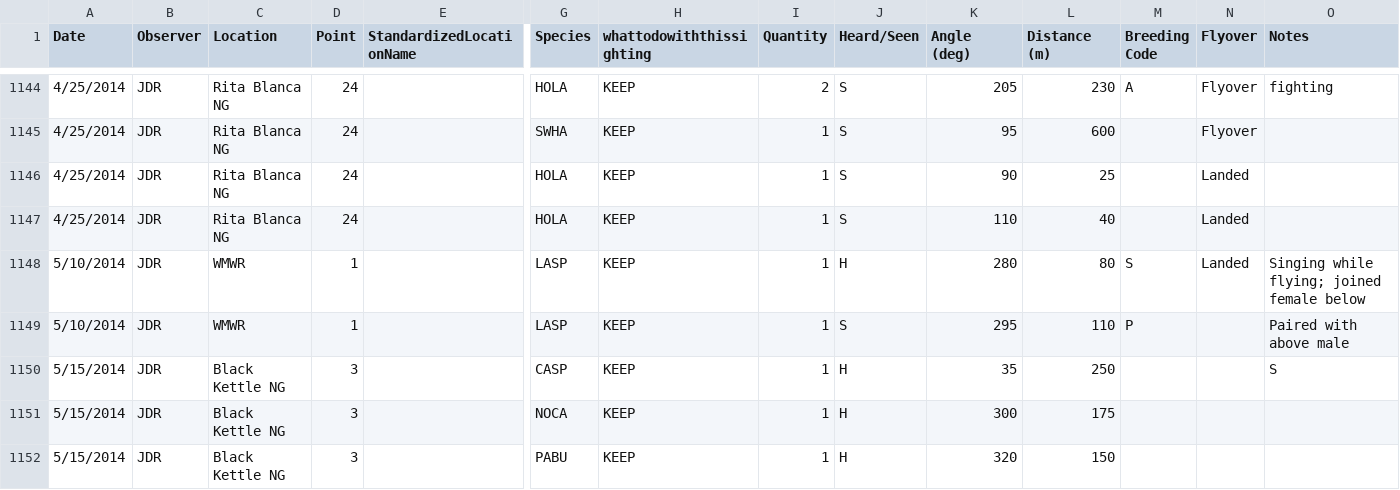
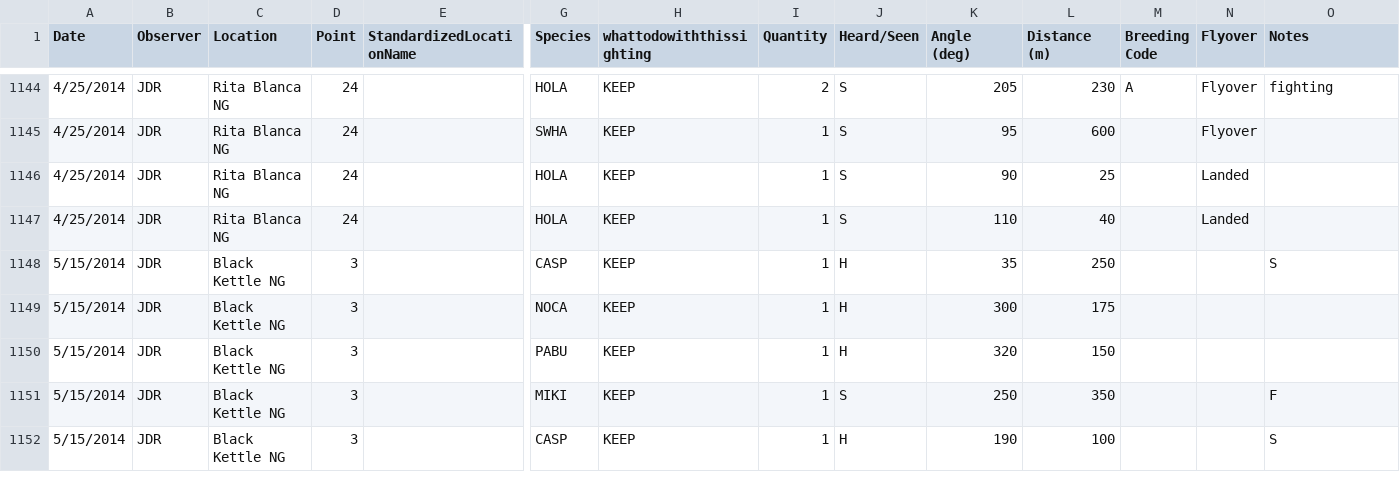
Before and after one commit to baeolophus/ou-grassland-bird-survey, a CSV file: pointcount_data.csv, drawn as a sheet; only a part is shown, gaps mark what is left out; the shorter side is filled out with more unchanged rows; rows hold the shown columns only; the diff names each change by its address in the sheet, - before the commit and + after, or states it on an @@ line.

Commit message:
Sample data rows deleted (two rows).

```diff
--- a/pointcount_data.csv
+++ b/pointcount_data.csv
-row 1148: 5/10/2014 | JDR | WMWR | 1 |  | LASP | KEEP | 1 | H | 280 | 80 | S | Landed | Singing while flying; joined female below
-row 1149: 5/10/2014 | JDR | WMWR | 1 |  | LASP | KEEP | 1 | S | 295 | 110 | P |  | Paired with above male
```
